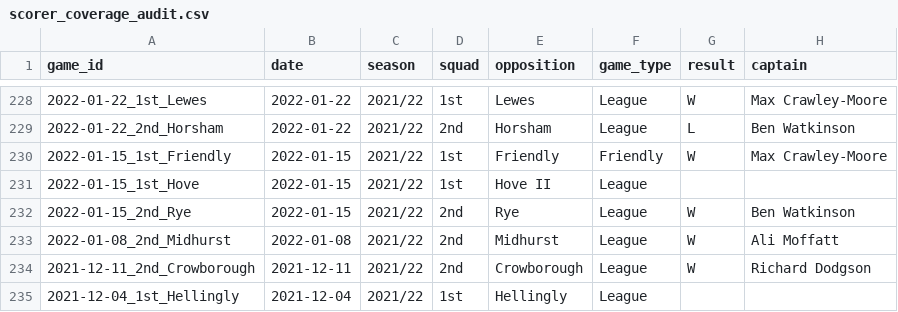
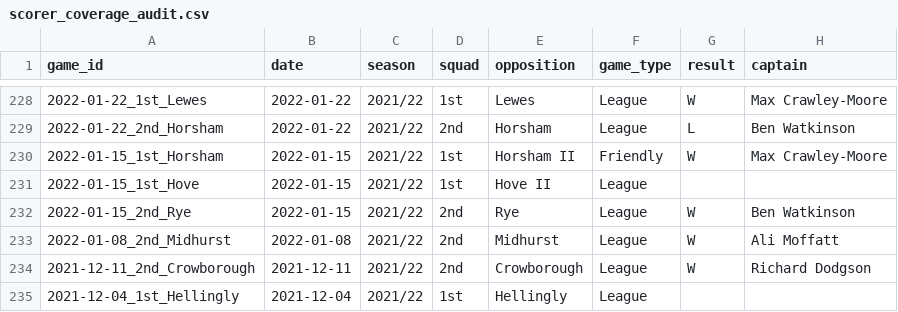
Before and after one commit to samnlindsay/egrfc-stats, a CSV file: data/backend/scorer_coverage_audit.csv, drawn as a sheet; only a part is shown, gaps mark what is left out; the diff names each change by its address in the sheet, - before the commit and + after, or states it on an @@ line.

```diff
--- a/data/backend/scorer_coverage_audit.csv
+++ b/data/backend/scorer_coverage_audit.csv
-A230 (game_id): 2022-01-15_1st_Friendly
+A230 (game_id): 2022-01-15_1st_Horsham
-E230 (opposition): Friendly
+E230 (opposition): Horsham II
```
Also changed, not shown: 36 other files.
